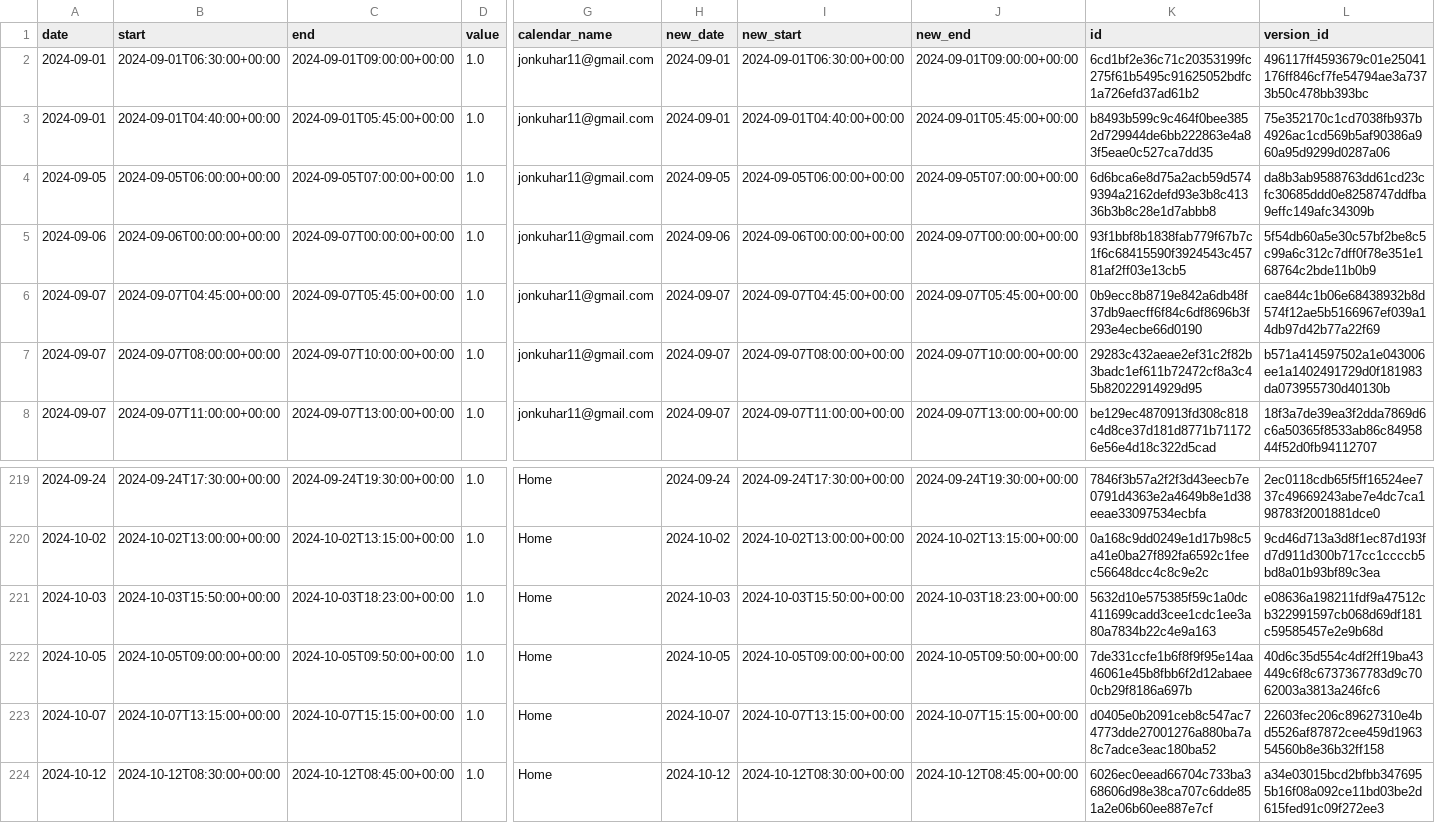
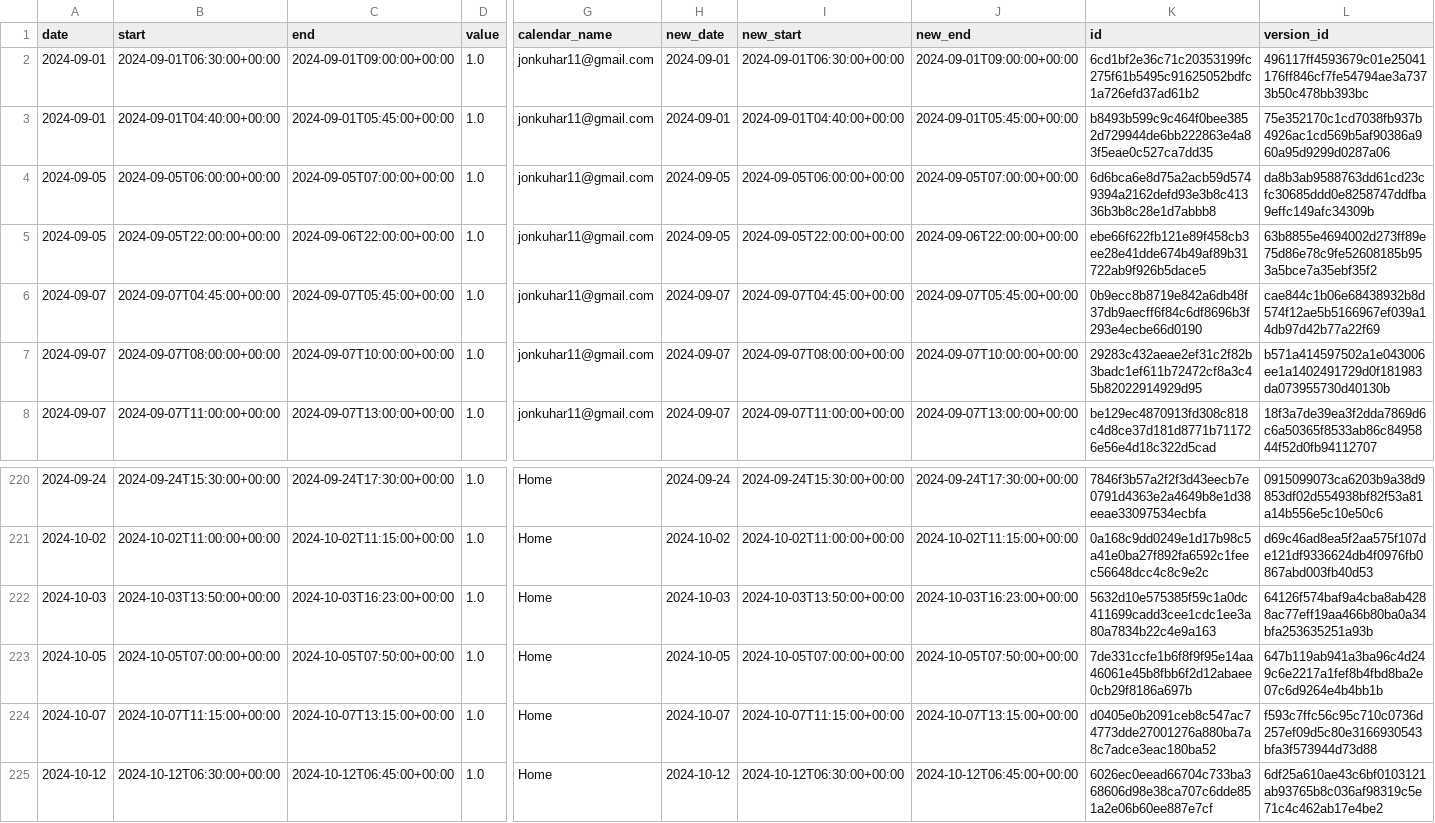
Before and after one commit to hajkuron/notion-githubchart, a CSV file: data/prepared_data_for_supabase.csv, drawn as a sheet; only a part is shown, gaps mark what is left out; addresses are those after the commit; the diff covers the shown part only; the diff names each change by its address in the sheet, - before the commit and + after, or states it on an @@ line.

```diff
--- a/data/prepared_data_for_supabase.csv
+++ b/data/prepared_data_for_supabase.csv
-A5 (date): 2024-09-06
+A5 (date): 2024-09-05
-B5 (start): 2024-09-06T00:00:00+00:00
+B5 (start): 2024-09-05T22:00:00+00:00
-C5 (end): 2024-09-07T00:00:00+00:00
+C5 (end): 2024-09-06T22:00:00+00:00
-H5 (new_date): 2024-09-06
+H5 (new_date): 2024-09-05
-I5 (new_start): 2024-09-06T00:00:00+00:00
+I5 (new_start): 2024-09-05T22:00:00+00:00
-J5 (new_end): 2024-09-07T00:00:00+00:00
+J5 (new_end): 2024-09-06T22:00:00+00:00
-K5 (id): 93f1bbf8b1838fab779f67b7c1f6c68415590f3924543c45781af2ff03e13cb5
+K5 (id): ebe66f622fb121e89f458cb3ee28e41dde674b49af89b31722ab9f926b5dace5
-L5 (version_id): 5f54db60a5e30c57bf2be8c5c99a6c312c7dff0f78e351e168764c2bde11b0b9
+L5 (version_id): 63b8855e4694002d273ff89e75d86e78c9fe52608185b953a5bce7a35ebf35f2
-B220 (start): 2024-09-24T17:30:00+00:00
+B220 (start): 2024-09-24T15:30:00+00:00
-C220 (end): 2024-09-24T19:30:00+00:00
+C220 (end): 2024-09-24T17:30:00+00:00
-I220 (new_start): 2024-09-24T17:30:00+00:00
+I220 (new_start): 2024-09-24T15:30:00+00:00
-J220 (new_end): 2024-09-24T19:30:00+00:00
+J220 (new_end): 2024-09-24T17:30:00+00:00
-L220 (version_id): 2ec0118cdb65f5ff16524ee737c49669243abe7e4dc7ca198783f2001881dce0
+L220 (version_id): 0915099073ca6203b9a38d9853df02d554938bf82f53a81a14b556e5c10e50c6
-B221 (start): 2024-10-02T13:00:00+00:00
+B221 (start): 2024-10-02T11:00:00+00:00
-C221 (end): 2024-10-02T13:15:00+00:00
+C221 (end): 2024-10-02T11:15:00+00:00
-I221 (new_start): 2024-10-02T13:00:00+00:00
+I221 (new_start): 2024-10-02T11:00:00+00:00
-J221 (new_end): 2024-10-02T13:15:00+00:00
+J221 (new_end): 2024-10-02T11:15:00+00:00
-L221 (version_id): 9cd46d713a3d8f1ec87d193fd7d911d300b717cc1ccccb5bd8a01b93bf89c3ea
+L221 (version_id): d69c46ad8ea5f2aa575f107de121df9336624db4f0976fb0867abd003fb40d53
-B222 (start): 2024-10-03T15:50:00+00:00
+B222 (start): 2024-10-03T13:50:00+00:00
-C222 (end): 2024-10-03T18:23:00+00:00
+C222 (end): 2024-10-03T16:23:00+00:00
-I222 (new_start): 2024-10-03T15:50:00+00:00
+I222 (new_start): 2024-10-03T13:50:00+00:00
-J222 (new_end): 2024-10-03T18:23:00+00:00
+J222 (new_end): 2024-10-03T16:23:00+00:00
-L222 (version_id): e08636a198211fdf9a47512cb322991597cb068d69df181c59585457e2e9b68d
+L222 (version_id): 64126f574baf9a4cba8ab4288ac77eff19aa466b80ba0a34bfa253635251a93b
-B223 (start): 2024-10-05T09:00:00+00:00
+B223 (start): 2024-10-05T07:00:00+00:00
-C223 (end): 2024-10-05T09:50:00+00:00
+C223 (end): 2024-10-05T07:50:00+00:00
-I223 (new_start): 2024-10-05T09:00:00+00:00
+I223 (new_start): 2024-10-05T07:00:00+00:00
-J223 (new_end): 2024-10-05T09:50:00+00:00
+J223 (new_end): 2024-10-05T07:50:00+00:00
-L223 (version_id): 40d6c35d554c4df2ff19ba43449c6f8c6737367783d9c7062003a3813a246fc6
+L223 (version_id): 647b119ab941a3ba96c4d249c6e2217a1fef8b4fbd8ba2e07c6d9264e4b4bb1b
-B224 (start): 2024-10-07T13:15:00+00:00
+B224 (start): 2024-10-07T11:15:00+00:00
-C224 (end): 2024-10-07T15:15:00+00:00
+C224 (end): 2024-10-07T13:15:00+00:00
-I224 (new_start): 2024-10-07T13:15:00+00:00
+I224 (new_start): 2024-10-07T11:15:00+00:00
-J224 (new_end): 2024-10-07T15:15:00+00:00
+J224 (new_end): 2024-10-07T13:15:00+00:00
-L224 (version_id): 22603fec206c89627310e4bd5526af87872cee459d196354560b8e36b32ff158
+L224 (version_id): f593c7ffc56c95c710c0736d257ef09d5c80e3166930543bfa3f573944d73d88
-B225 (start): 2024-10-12T08:30:00+00:00
+B225 (start): 2024-10-12T06:30:00+00:00
-C225 (end): 2024-10-12T08:45:00+00:00
+C225 (end): 2024-10-12T06:45:00+00:00
-I225 (new_start): 2024-10-12T08:30:00+00:00
+I225 (new_start): 2024-10-12T06:30:00+00:00
-J225 (new_end): 2024-10-12T08:45:00+00:00
+J225 (new_end): 2024-10-12T06:45:00+00:00
-L225 (version_id): a34e03015bcd2bfbb3476955b16f08a092ce11bd03be2d615fed91c09f272ee3
+L225 (version_id): 6df25a610ae43c6bf0103121ab93765b8c036af98319c5e71c4c462ab17e4be2
```
Also changed, not shown: 1 added row and 60 edited cells elsewhere in this file, 4 other files.
